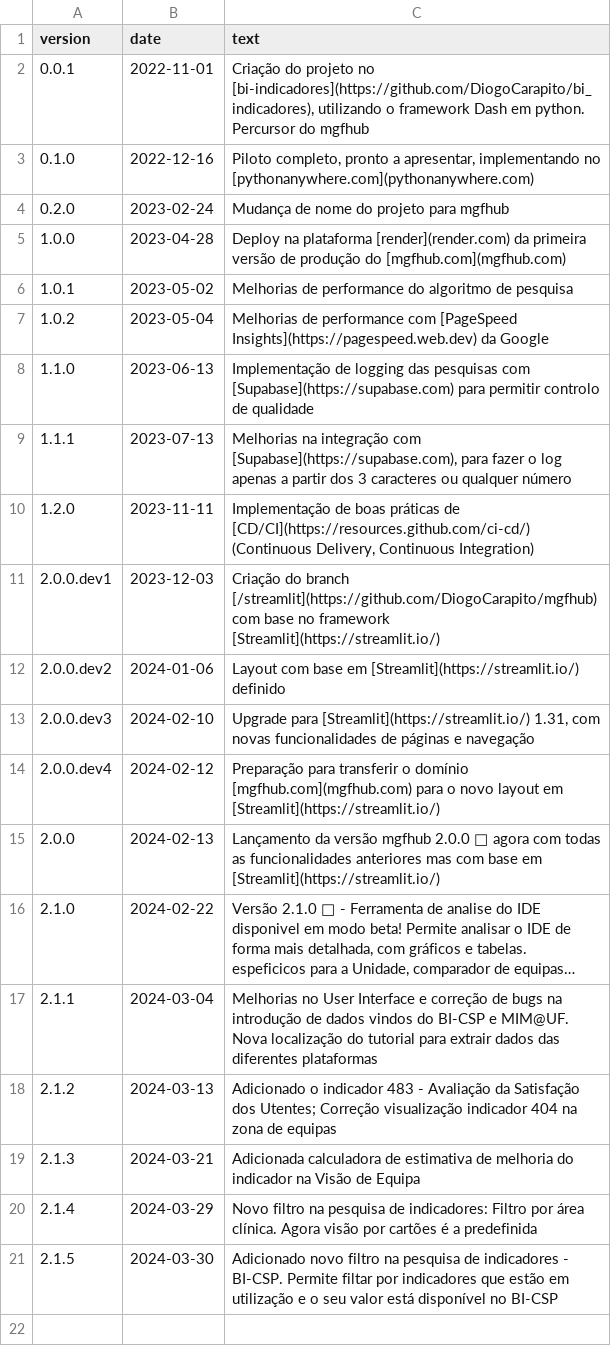
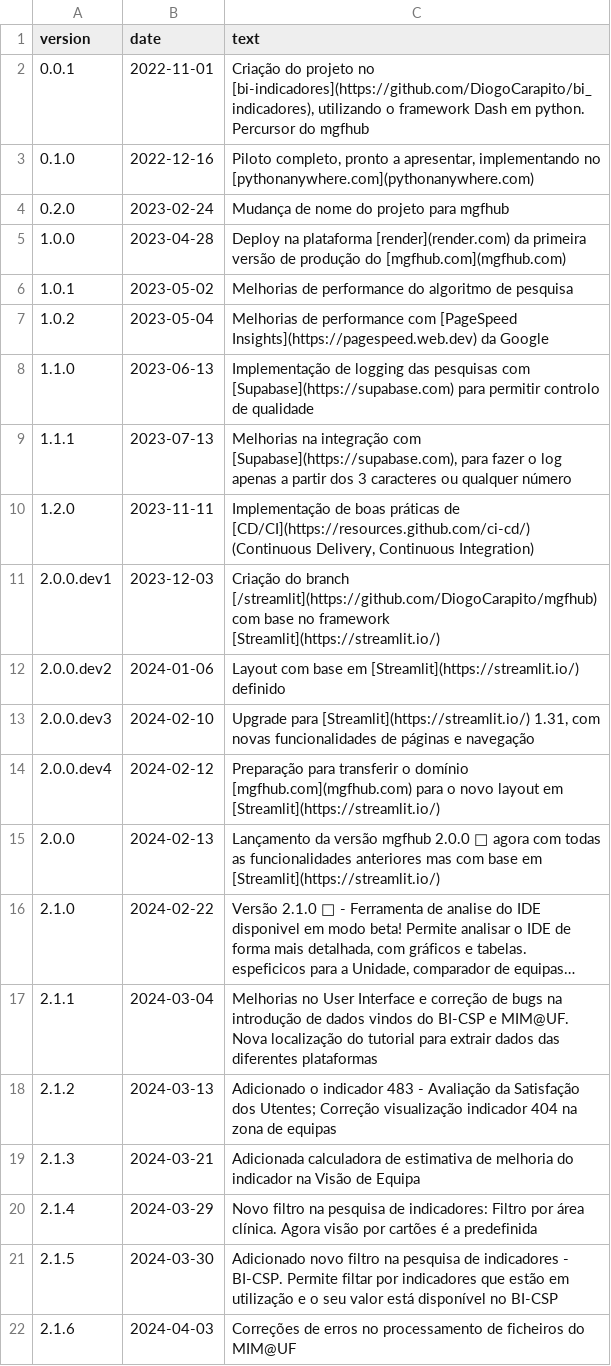
Before and after one commit to DiogoCarapito/mgfhub, a CSV file: content/changelog.csv, drawn as a sheet; long unchanged cells end in …; the diff names each change by its address in the sheet, - before the commit and + after, or states it on an @@ line.

Commit message:
changelog

```diff
--- a/content/changelog.csv
+++ b/content/changelog.csv
+row 22: 2.1.6 | 2024-04-03 | Correções de erros no processamento de ficheiros do MIM@UF
```
